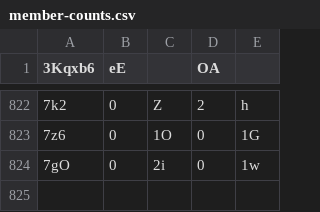
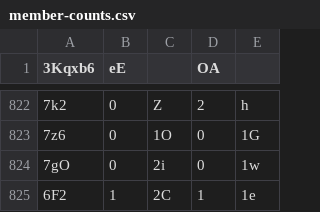
Before and after one commit to Naritulum/tracker, a CSV file: data/member-counts.csv, drawn as a sheet; only a part is shown, gaps mark what is left out; the diff names each change by its address in the sheet, - before the commit and + after, or states it on an @@ line.

```diff
--- a/data/member-counts.csv
+++ b/data/member-counts.csv
+row 825: 6F2 | 1 | 2C | 1 | 1e
```
